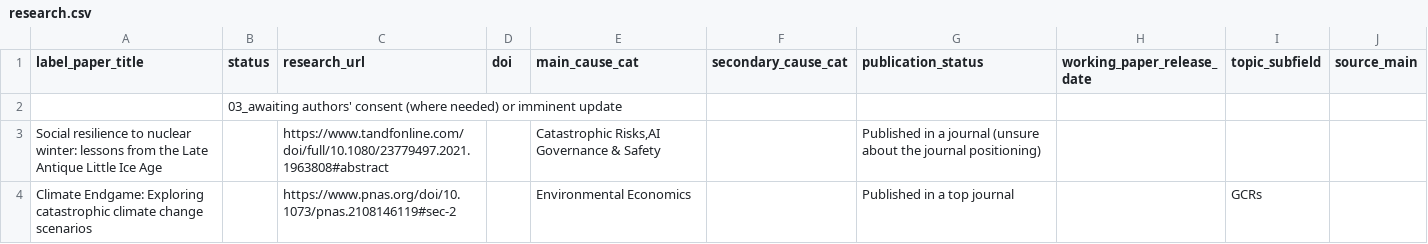
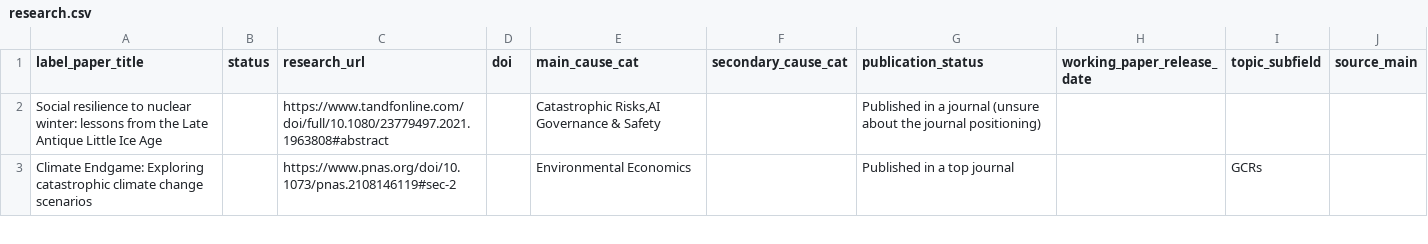
Before and after one commit to unjournal/unjournaldata, a CSV file: data/research.csv, drawn as a sheet; only a part is shown.

```diff
--- a/data/research.csv
+++ b/data/research.csv
@@ -1,3 +1,2 @@
 label_paper_title,status,research_url,doi,main_cause_cat,secondary_cause_cat,publication_status,working_paper_release_date,topic_subfield,source_main
-,03_awaiting authors' consent (where needed) or imminent update,,,,,,,,
 "Social resilience to nuclear winter: lessons from the Late Antique Little Ice Age
```
